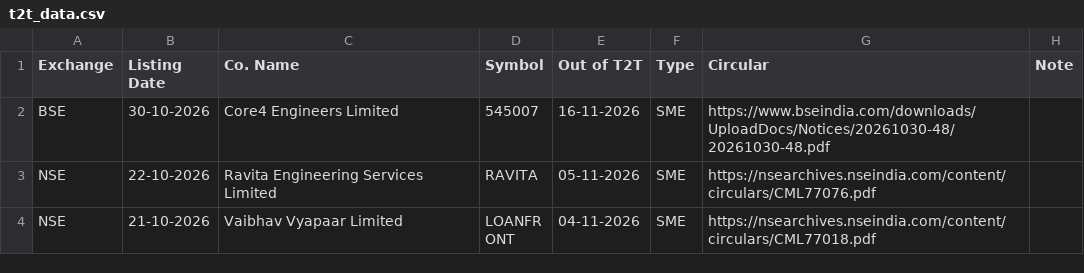
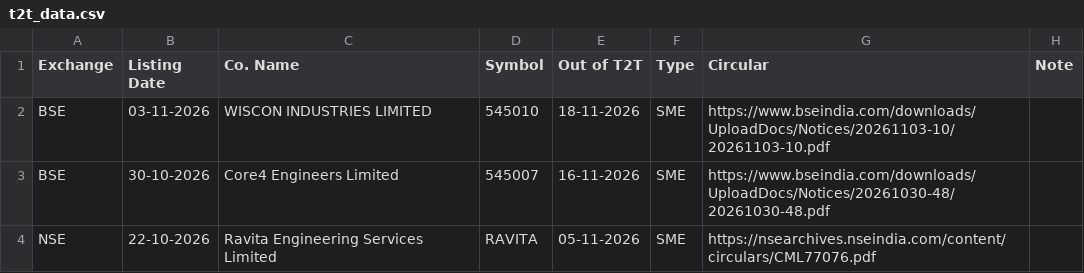
Before and after one commit to vineetsm999-byte/t2t-exit-tracker, a CSV file: t2t_data.csv, drawn as a sheet; only a part is shown; the shorter side is filled out with more unchanged rows.

```diff
--- a/t2t_data.csv
+++ b/t2t_data.csv
@@ -1,2 +1,3 @@
 Exchange,Listing Date,Co. Name,Symbol,Out of T2T,Type,Circular,Note
+BSE,03-11-2026,WISCON INDUSTRIES LIMITED,545010,18-11-2026,SME,https://www.bseindia.com/downloads/UploadDocs/Notices/20261103-10/20261103-10.pdf,
 BSE,30-10-2026,Core4 Engineers Limited,545007,16-11-2026,SME,https://www.bseindia.com/downloads/UploadDocs/Notices/20261030-48/20261030-48.pdf,
```
Also changed, not shown: bse_listings.csv, 1 other file.
